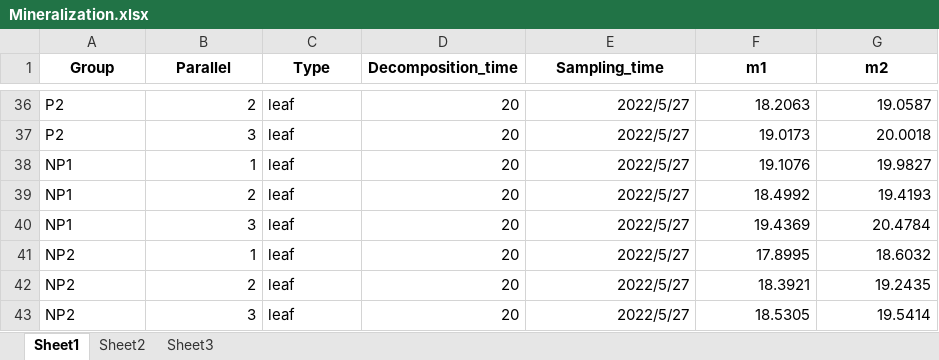
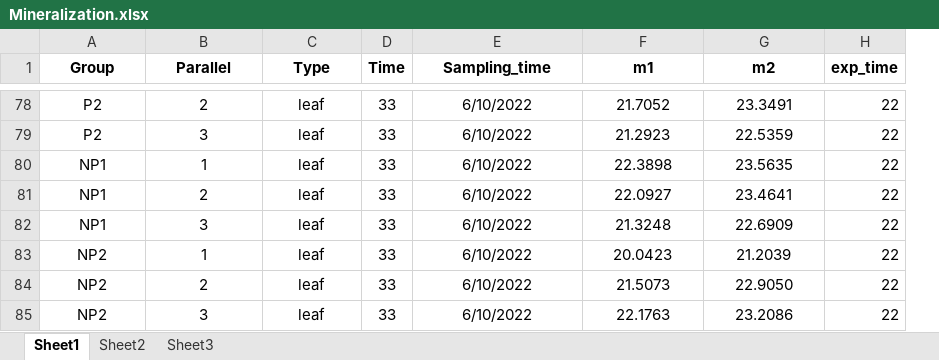
Before and after one commit to ZihaoShu/litter_decomposition, an Excel workbook: data/Indoor/Litter_nutrients/Mineralization.xlsx, sheet Sheet1, drawn as a sheet; only a part is shown, gaps mark what is left out; values as stored, in another font and other column widths than the file's, no borders; removed rows and columns are numbered as before the commit, all else as after; the diff covers the shown part only; the diff names each change by its address in the sheet, - before the commit and + after, or states it on an @@ line.

```diff
--- a/data/Indoor/Litter_nutrients/Mineralization.xlsx (sheet Sheet1)
+++ b/data/Indoor/Litter_nutrients/Mineralization.xlsx (sheet Sheet1)
-column D (Decomposition_time), rows 36-43: all 20
+column D (Time), rows 78-85: all 33
+column H (exp_time), rows 78-85: all 22
-A78:A85 alignment: left
+A78:A85 alignment: center
-B78:B85 alignment: right
+B78:B85 alignment: center
-C78:C85 alignment: left
+C78:C85 alignment: center
-E78:E85 (Sampling_time): 2022/5/27
+E78:E85 (Sampling_time): 6/10/2022
-E78:G85 alignment: right
+E78:G85 alignment: center
-F78 (m1): 18.2063
+F78 (m1): 21.7052
-G78 (m2): 19.0587
+G78 (m2): 23.3491
-F79 (m1): 19.0173
+F79 (m1): 21.2923
-G79 (m2): 20.0018
+G79 (m2): 22.5359
-F80 (m1): 19.1076
+F80 (m1): 22.3898
-G80 (m2): 19.9827
+G80 (m2): 23.5635
-F81 (m1): 18.4992
+F81 (m1): 22.0927
-G81 (m2): 19.4193
+G81 (m2): 23.4641
-F82 (m1): 19.4369
+F82 (m1): 21.3248
-G82 (m2): 20.4784
+G82 (m2): 22.6909
-F83 (m1): 17.8995
+F83 (m1): 20.0423
-G83 (m2): 18.6032
+G83 (m2): 21.2039
-F84 (m1): 18.3921
+F84 (m1): 21.5073
-G84 (m2): 19.2435
+G84 (m2): 22.9050
-F85 (m1): 18.5305
+F85 (m1): 22.1763
-G85 (m2): 19.5414
+G85 (m2): 23.2086
```
Also changed, not shown: 21 removed rows, 39 edited cells and cell formats elsewhere in this sheet, hidden cells, data/Insuit/litter_CNP.xlsx, 7 other files.
